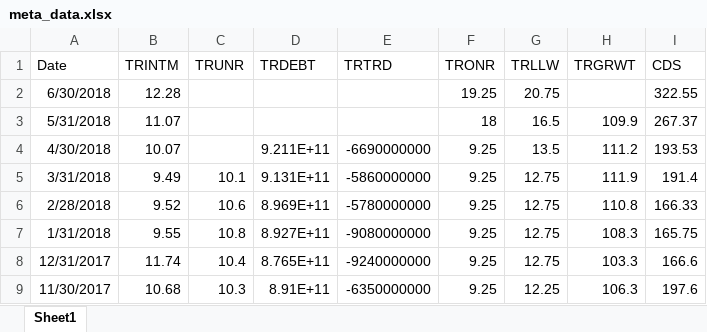
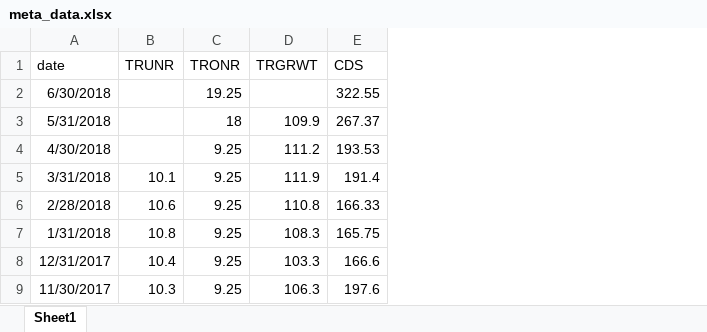
Before and after one commit to toygur/racademy, an Excel workbook: datasets/meta_data.xlsx, sheet Sheet1, drawn as a sheet; only a part is shown; values as stored, in another font and other column widths than the file's, no borders; the diff names each change by its address in the sheet, - before the commit and + after, or states it on an @@ line.

Commit message:
tbb sept

```diff
--- a/datasets/meta_data.xlsx (sheet Sheet1)
+++ b/datasets/meta_data.xlsx (sheet Sheet1)
-column B (TRINTM), rows 2-9: 12.28 | 11.07 | 10.07 | 9.49 | 9.52 | 9.55 | 11.74 | 10.68
-column D (TRDEBT), rows 4-9: 9.211E+11 | 9.131E+11 | 8.969E+11 | 8.927E+11 | 8.765E+11 | 8.91E+11
-column E (TRTRD), rows 4-9: -6690000000 | -5860000000 | -5780000000 | -9080000000 | -9240000000 | -6350000000
-column G (TRLLW), rows 2-9: 20.75 | 16.5 | 13.5 | 12.75 | 12.75 | 12.75 | 12.75 | 12.25
-A1: Date
+A1: date
```
